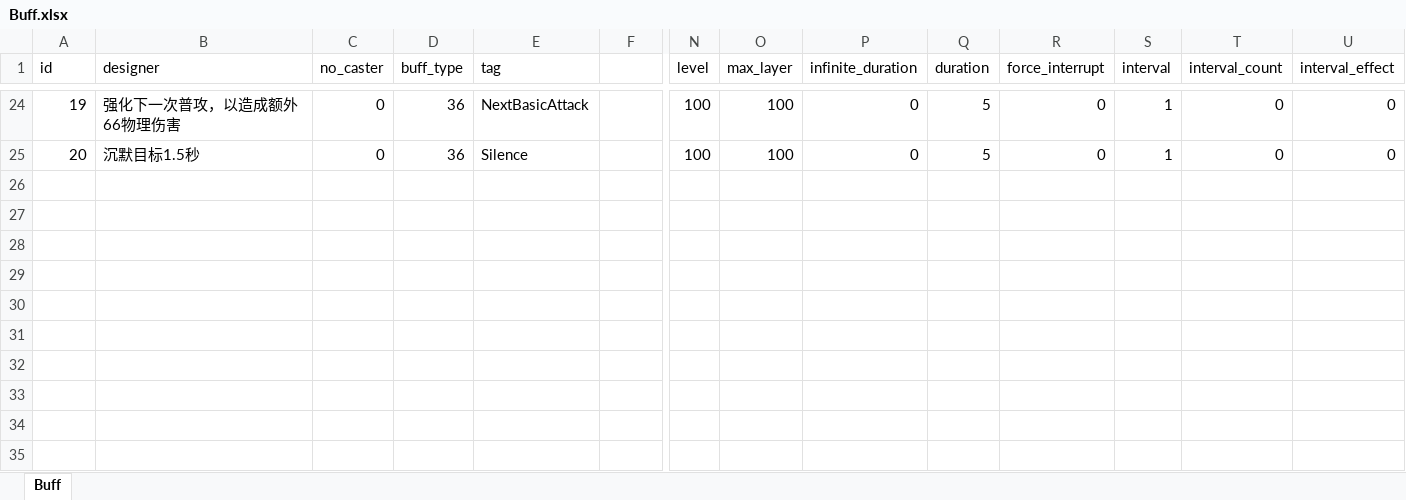
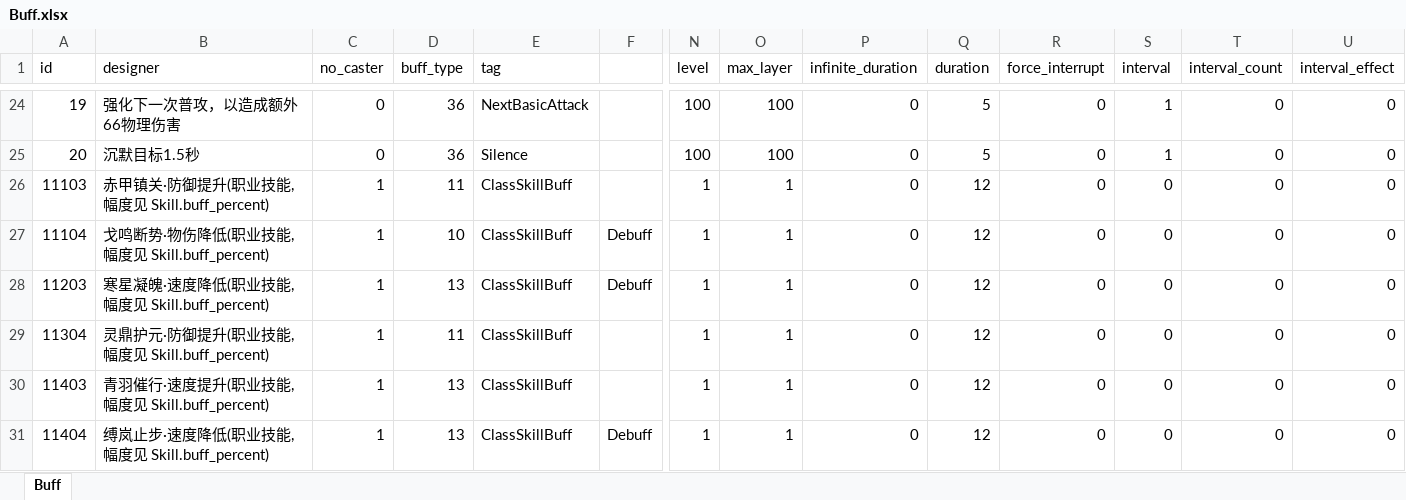
Before and after one commit to luyuancpp/mmorpg, an Excel workbook: data/Buff.xlsx, sheet Buff, drawn as a sheet; only a part is shown, gaps mark what is left out; values as stored, in another font and other column widths than the file's, no borders; rows hold the shown columns only; the diff names each change by its address in the sheet, - before the commit and + after, or states it on an @@ line.

```diff
--- a/data/Buff.xlsx (sheet Buff)
+++ b/data/Buff.xlsx (sheet Buff)
+row 26: 11103 | 赤甲镇关·防御提升(职业技能,幅度见 Skill.buff_percent) | 1 | 11 | ClassSkillBuff |  | 1 | 1 | 0 | 12 | 0 | 0 | 0 | 0
+row 27: 11104 | 戈鸣断势·物伤降低(职业技能,幅度见 Skill.buff_percent) | 1 | 10 | ClassSkillBuff | Debuff | 1 | 1 | 0 | 12 | 0 | 0 | 0 | 0
+row 28: 11203 | 寒星凝魄·速度降低(职业技能,幅度见 Skill.buff_percent) | 1 | 13 | ClassSkillBuff | Debuff | 1 | 1 | 0 | 12 | 0 | 0 | 0 | 0
+row 29: 11304 | 灵鼎护元·防御提升(职业技能,幅度见 Skill.buff_percent) | 1 | 11 | ClassSkillBuff |  | 1 | 1 | 0 | 12 | 0 | 0 | 0 | 0
+row 30: 11403 | 青羽催行·速度提升(职业技能,幅度见 Skill.buff_percent) | 1 | 13 | ClassSkillBuff |  | 1 | 1 | 0 | 12 | 0 | 0 | 0 | 0
+row 31: 11404 | 缚岚止步·速度降低(职业技能,幅度见 Skill.buff_percent) | 1 | 13 | ClassSkillBuff | Debuff | 1 | 1 | 0 | 12 | 0 | 0 | 0 | 0
```
Also changed, not shown: data/Class.xlsx, data/Skill.xlsx, 5 other files.
